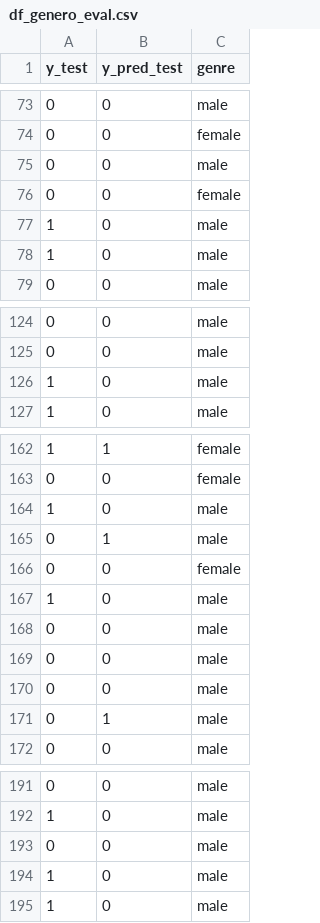
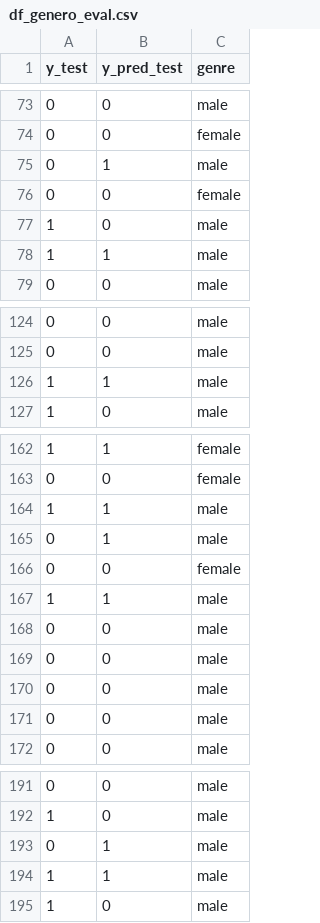
Before and after one commit to Gerardo1909/tpfinal_equidad, a CSV file: tp_final_fairness_ML/data/processed/df_genero_eval.csv, drawn as a sheet; only a part is shown, gaps mark what is left out; the diff covers the shown part only.

```diff
--- a/tp_final_fairness_ML/data/processed/df_genero_eval.csv
+++ b/tp_final_fairness_ML/data/processed/df_genero_eval.csv
@@ -74,6 +74,6 @@ y_test,y_pred_test,genre
 0,0,female
-0,0,male
+0,1,male
 0,0,female
 1,0,male
-1,0,male
+1,1,male
 0,0,male
@@ -125,3 +125,3 @@ y_test,y_pred_test,genre
 0,0,male
-1,0,male
+1,1,male
 1,0,male
@@ -163,6 +163,6 @@ y_test,y_pred_test,genre
 0,0,female
-1,0,male
+1,1,male
 0,1,male
 0,0,female
-1,0,male
+1,1,male
 0,0,male
@@ -170,3 +170,3 @@ y_test,y_pred_test,genre
 0,0,male
-0,1,male
+0,0,male
 0,0,male
@@ -192,4 +192,4 @@ y_test,y_pred_test,genre
 1,0,male
-0,0,male
-1,0,male
+0,1,male
+1,1,male
 1,0,male
```
Also changed, not shown: 1 added row, 1 removed row and 6 moved rows elsewhere in this file, 2 other files.
